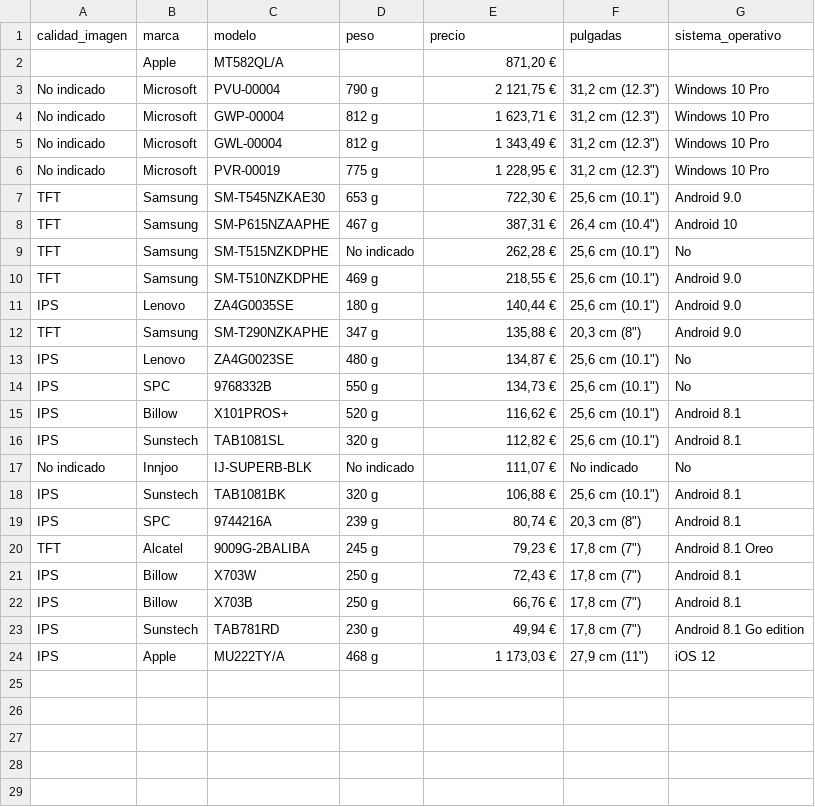
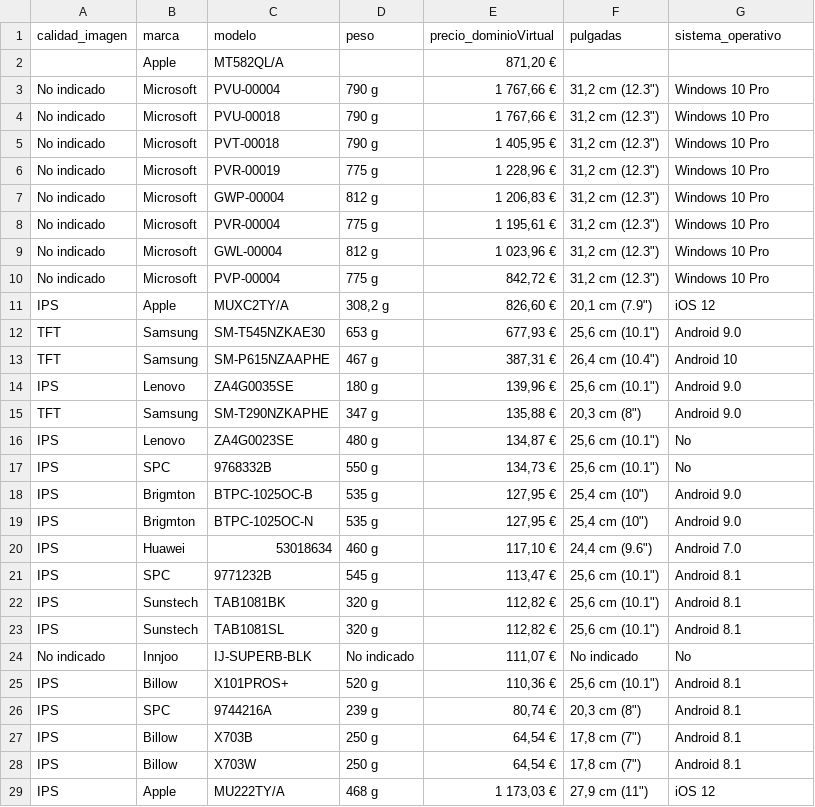
Before and after one commit to vblanesUOC/PRA1-Web-Scraping, a CSV file: csv/dominioVirtual/tabletsDominioVirtual.csv, drawn as a sheet.

```diff
--- a/csv/dominioVirtual/tabletsDominioVirtual.csv
+++ b/csv/dominioVirtual/tabletsDominioVirtual.csv
@@ -1,12 +1,15 @@
-calidad_imagen,marca,modelo,peso,precio,pulgadas,sistema_operativo
+calidad_imagen,marca,modelo,peso,precio_dominioVirtual,pulgadas,sistema_operativo
 ,Apple,MT582QL/A,,"871,20 €",,
- No indicado,Microsoft,PVU-00004, 790 g,"2 121,75 €"," 31,2 cm (12.3"")", Windows 10 Pro
- No indicado,Microsoft,GWP-00004, 812 g,"1 623,71 €"," 31,2 cm (12.3"")", Windows 10 Pro
- No indicado,Microsoft,GWL-00004, 812 g,"1 343,49 €"," 31,2 cm (12.3"")", Windows 10 Pro
- No indicado,Microsoft,PVR-00019, 775 g,"1 228,95 €"," 31,2 cm (12.3"")", Windows 10 Pro
- TFT,Samsung,SM-T545NZKAE30, 653 g,"722,30 €"," 25,6 cm (10.1"")", Android 9.0
+ No indicado,Microsoft,PVU-00004, 790 g,"1 767,66 €"," 31,2 cm (12.3"")", Windows 10 Pro
+ No indicado,Microsoft,PVU-00018, 790 g,"1 767,66 €"," 31,2 cm (12.3"")", Windows 10 Pro
+ No indicado,Microsoft,PVT-00018, 790 g,"1 405,95 €"," 31,2 cm (12.3"")", Windows 10 Pro
+ No indicado,Microsoft,PVR-00019, 775 g,"1 228,96 €"," 31,2 cm (12.3"")", Windows 10 Pro
+ No indicado,Microsoft,GWP-00004, 812 g,"1 206,83 €"," 31,2 cm (12.3"")", Windows 10 Pro
+ No indicado,Microsoft,PVR-00004, 775 g,"1 195,61 €"," 31,2 cm (12.3"")", Windows 10 Pro
+ No indicado,Microsoft,GWL-00004, 812 g,"1 023,96 €"," 31,2 cm (12.3"")", Windows 10 Pro
+ No indicado,Microsoft,PVP-00004, 775 g,"842,72 €"," 31,2 cm (12.3"")", Windows 10 Pro
+ IPS,Apple,MUXC2TY/A," 308,2 g","826,60 €"," 20,1 cm (7.9"")", iOS 12
+ TFT,Samsung,SM-T545NZKAE30, 653 g,"677,93 €"," 25,6 cm (10.1"")", Android 9.0
  TFT,Samsung,SM-P615NZAAPHE, 467 g,"387,31 €"," 26,4 cm (10.4"")", Android 10
- TFT,Samsung,SM-T515NZKDPHE, No indicado,"262,28 €"," 25,6 cm (10.1"")", No
- TFT,Samsung,SM-T510NZKDPHE, 469 g,"218,55 €"," 25,6 cm (10.1"")", Android 9.0
- IPS,Lenovo,ZA4G0035SE, 180 g,"140,44 €"," 25,6 cm (10.1"")", Android 9.0
+ IPS,Lenovo,ZA4G0035SE, 180 g,"139,96 €"," 25,6 cm (10.1"")", Android 9.0
  TFT,Samsung,SM-T290NZKAPHE, 347 g,"135,88 €"," 20,3 cm (8"")", Android 9.0
@@ -14,11 +17,13 @@ calidad_imagen,marca,modelo,peso,precio,pulgadas,sistema_operativo
  IPS,SPC,9768332B, 550 g,"134,73 €"," 25,6 cm (10.1"")", No
- IPS,Billow,X101PROS+, 520 g,"116,62 €"," 25,6 cm (10.1"")", Android 8.1
+ IPS,Brigmton,BTPC-1025OC-B, 535 g,"127,95 €"," 25,4 cm (10"")", Android 9.0
+ IPS,Brigmton,BTPC-1025OC-N, 535 g,"127,95 €"," 25,4 cm (10"")", Android 9.0
+ IPS,Huawei,53018634, 460 g,"117,10 €"," 24,4 cm (9.6"")", Android 7.0
+ IPS,SPC,9771232B, 545 g,"113,47 €"," 25,6 cm (10.1"")", Android 8.1
+ IPS,Sunstech,TAB1081BK, 320 g,"112,82 €"," 25,6 cm (10.1"")", Android 8.1
  IPS,Sunstech,TAB1081SL, 320 g,"112,82 €"," 25,6 cm (10.1"")", Android 8.1
  No indicado,Innjoo,IJ-SUPERB-BLK, No indicado,"111,07 €", No indicado, No
- IPS,Sunstech,TAB1081BK, 320 g,"106,88 €"," 25,6 cm (10.1"")", Android 8.1
+ IPS,Billow,X101PROS+, 520 g,"110,36 €"," 25,6 cm (10.1"")", Android 8.1
  IPS,SPC,9744216A, 239 g,"80,74 €"," 20,3 cm (8"")", Android 8.1
- TFT,Alcatel,9009G-2BALIBA, 245 g,"79,23 €"," 17,8 cm (7"")", Android 8.1 Oreo
- IPS,Billow,X703W, 250 g,"72,43 €"," 17,8 cm (7"")", Android 8.1
- IPS,Billow,X703B, 250 g,"66,76 €"," 17,8 cm (7"")", Android 8.1
- IPS,Sunstech,TAB781RD, 230 g,"49,94 €"," 17,8 cm (7"")", Android 8.1 Go edition
+ IPS,Billow,X703B, 250 g,"64,54 €"," 17,8 cm (7"")", Android 8.1
+ IPS,Billow,X703W, 250 g,"64,54 €"," 17,8 cm (7"")", Android 8.1
  IPS,Apple,MU222TY/A, 468 g,"1 173,03 €"," 27,9 cm (11"")", iOS 12
```
Also changed, not shown: 2 other files.
